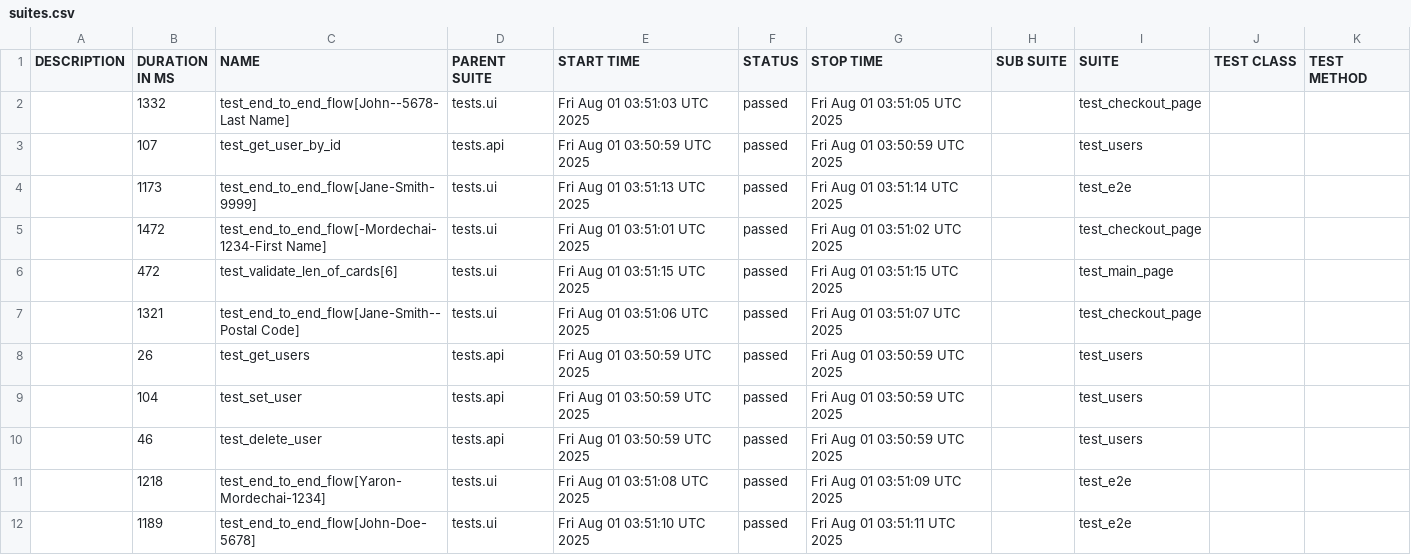
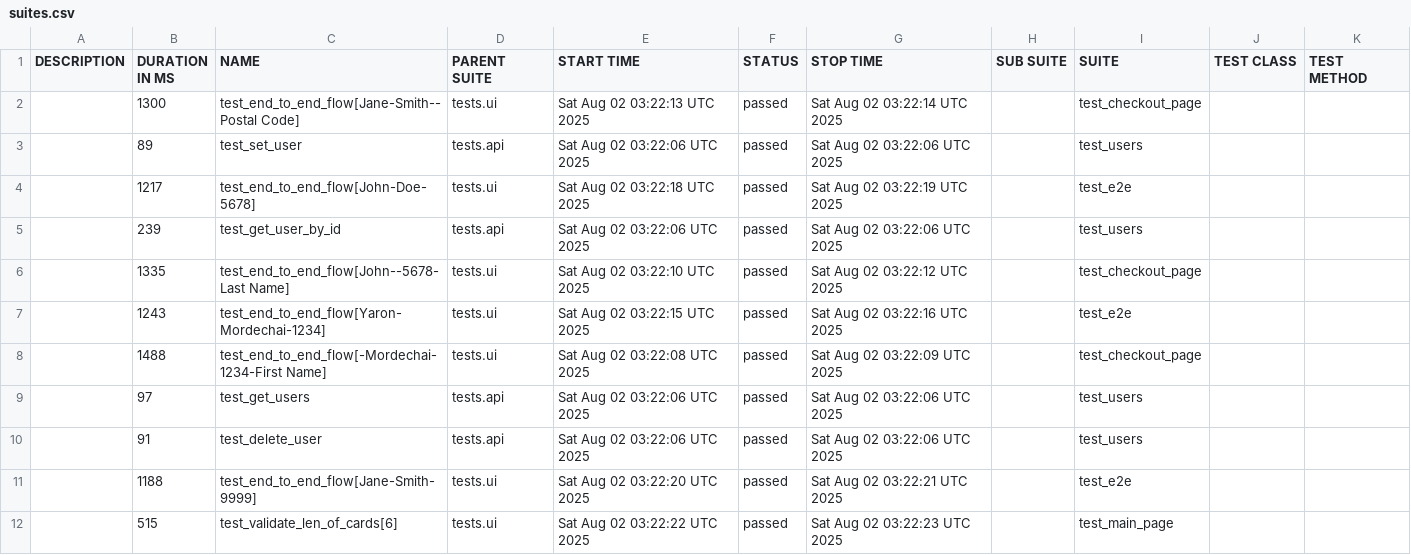
Before and after one commit to Yaronmd/Automation, a CSV file: data/suites.csv, drawn as a sheet.

```diff
--- a/data/suites.csv
+++ b/data/suites.csv
@@ -1,12 +1,12 @@
 "DESCRIPTION","DURATION IN MS","NAME","PARENT SUITE","START TIME","STATUS","STOP TIME","SUB SUITE","SUITE","TEST CLASS","TEST METHOD"
-"","1332","test_end_to_end_flow[John--5678-Last Name]","tests.ui","Fri Aug 01 03:51:03 UTC 2025","passed","Fri Aug 01 03:51:05 UTC 2025","","test_checkout_page","",""
-"","107","test_get_user_by_id","tests.api","Fri Aug 01 03:50:59 UTC 2025","passed","Fri Aug 01 03:50:59 UTC 2025","","test_users","",""
-"","1173","test_end_to_end_flow[Jane-Smith-9999]","tests.ui","Fri Aug 01 03:51:13 UTC 2025","passed","Fri Aug 01 03:51:14 UTC 2025","","test_e2e","",""
-"","1472","test_end_to_end_flow[-Mordechai-1234-First Name]","tests.ui","Fri Aug 01 03:51:01 UTC 2025","passed","Fri Aug 01 03:51:02 UTC 2025","","test_checkout_page","",""
-"","472","test_validate_len_of_cards[6]","tests.ui","Fri Aug 01 03:51:15 UTC 2025","passed","Fri Aug 01 03:51:15 UTC 2025","","test_main_page","",""
-"","1321","test_end_to_end_flow[Jane-Smith--Postal Code]","tests.ui","Fri Aug 01 03:51:06 UTC 2025","passed","Fri Aug 01 03:51:07 UTC 2025","","test_checkout_page","",""
-"","26","test_get_users","tests.api","Fri Aug 01 03:50:59 UTC 2025","passed","Fri Aug 01 03:50:59 UTC 2025","","test_users","",""
-"","104","test_set_user","tests.api","Fri Aug 01 03:50:59 UTC 2025","passed","Fri Aug 01 03:50:59 UTC 2025","","test_users","",""
-"","46","test_delete_user","tests.api","Fri Aug 01 03:50:59 UTC 2025","passed","Fri Aug 01 03:50:59 UTC 2025","","test_users","",""
-"","1218","test_end_to_end_flow[Yaron-Mordechai-1234]","tests.ui","Fri Aug 01 03:51:08 UTC 2025","passed","Fri Aug 01 03:51:09 UTC 2025","","test_e2e","",""
-"","1189","test_end_to_end_flow[John-Doe-5678]","tests.ui","Fri Aug 01 03:51:10 UTC 2025","passed","Fri Aug 01 03:51:11 UTC 2025","","test_e2e","",""
+"","1300","test_end_to_end_flow[Jane-Smith--Postal Code]","tests.ui","Sat Aug 02 03:22:13 UTC 2025","passed","Sat Aug 02 03:22:14 UTC 2025","","test_checkout_page","",""
+"","89","test_set_user","tests.api","Sat Aug 02 03:22:06 UTC 2025","passed","Sat Aug 02 03:22:06 UTC 2025","","test_users","",""
+"","1217","test_end_to_end_flow[John-Doe-5678]","tests.ui","Sat Aug 02 03:22:18 UTC 2025","passed","Sat Aug 02 03:22:19 UTC 2025","","test_e2e","",""
+"","239","test_get_user_by_id","tests.api","Sat Aug 02 03:22:06 UTC 2025","passed","Sat Aug 02 03:22:06 UTC 2025","","test_users","",""
+"","1335","test_end_to_end_flow[John--5678-Last Name]","tests.ui","Sat Aug 02 03:22:10 UTC 2025","passed","Sat Aug 02 03:22:12 UTC 2025","","test_checkout_page","",""
+"","1243","test_end_to_end_flow[Yaron-Mordechai-1234]","tests.ui","Sat Aug 02 03:22:15 UTC 2025","passed","Sat Aug 02 03:22:16 UTC 2025","","test_e2e","",""
+"","1488","test_end_to_end_flow[-Mordechai-1234-First Name]","tests.ui","Sat Aug 02 03:22:08 UTC 2025","passed","Sat Aug 02 03:22:09 UTC 2025","","test_checkout_page","",""
+"","97","test_get_users","tests.api","Sat Aug 02 03:22:06 UTC 2025","passed","Sat Aug 02 03:22:06 UTC 2025","","test_users","",""
+"","91","test_delete_user","tests.api","Sat Aug 02 03:22:06 UTC 2025","passed","Sat Aug 02 03:22:06 UTC 2025","","test_users","",""
+"","1188","test_end_to_end_flow[Jane-Smith-9999]","tests.ui","Sat Aug 02 03:22:20 UTC 2025","passed","Sat Aug 02 03:22:21 UTC 2025","","test_e2e","",""
+"","515","test_validate_len_of_cards[6]","tests.ui","Sat Aug 02 03:22:22 UTC 2025","passed","Sat Aug 02 03:22:23 UTC 2025","","test_main_page","",""
```
Also changed, not shown: 47 other files.
